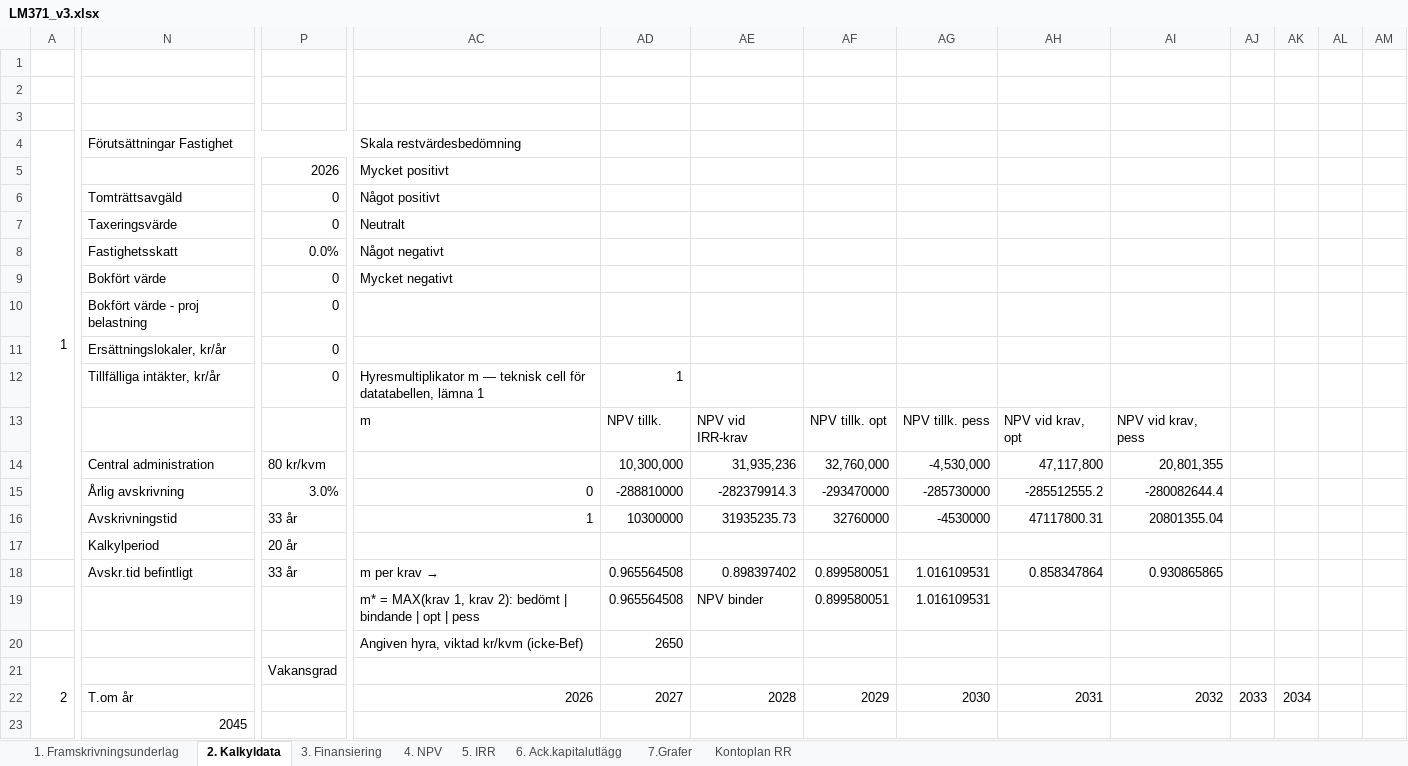
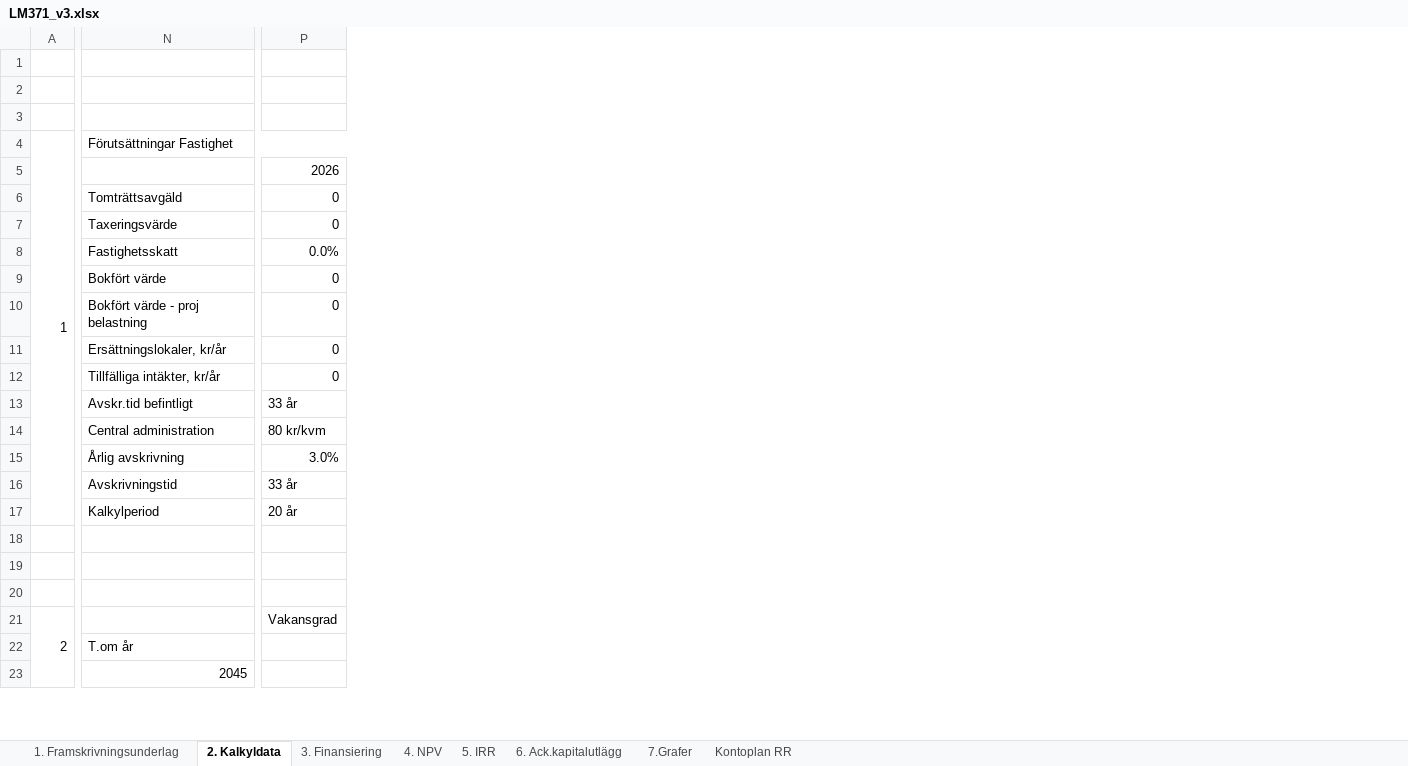
Before and after one commit to jockemedw/investeringskalkyl, an Excel workbook: build/lm371/LM371_v3.xlsx, sheet 2. Kalkyldata, drawn as a sheet; only a part is shown, gaps mark what is left out; values as stored, in another font and other column widths than the file's, no cell formats; conditional formats not drawn; 1 other sheet too large or unreadable and not compared; rows hold the shown columns only; the diff covers the shown part only; the diff names each change by its address in the sheet, - before the commit and + after, or states it on an @@ line.

```diff
--- a/build/lm371/LM371_v3.xlsx (sheet 2. Kalkyldata)
+++ b/build/lm371/LM371_v3.xlsx (sheet 2. Kalkyldata)
@@ column AC hidden, rows 4-22: Skala restvärdesbedömning | Mycket positivt | Något positivt | Neutralt | Något negativt | Mycket negativt |  |  | Hyresmultiplikator m — teknisk cell för datatabellen, lämna 1 | m |  | 0 | 1 |  | m per krav → | m* = MAX(krav 1, krav 2): bedömt | bindande | opt | pess | Angiven hyra, viktad kr/kvm (icke-Bef) |  | 2026 @@
@@ column AD hidden, rows 12-22: 1 | NPV tillk. | 10,300,000 | -288810000 | 10300000 |  | 0.965564508 | 0.965564508 | 2650 |  | 2027 @@
@@ column AE hidden, rows 13-22: NPV vid IRR-krav | 31,935,236 | -282379914.3 | 31935235.73 |  | 0.898397402 | NPV binder |  |  | 2028 @@
@@ column AF hidden, rows 13-22: NPV tillk. opt | 32,760,000 | -293470000 | 32760000 |  | 0.899580051 | 0.899580051 |  |  | 2029 @@
@@ column AG hidden, rows 13-22: NPV tillk. pess | -4,530,000 | -285730000 | -4530000 |  | 1.016109531 | 1.016109531 |  |  | 2030 @@
@@ column AH hidden, rows 13-22: NPV vid krav, opt | 47,117,800 | -285512555.2 | 47117800.31 |  | 0.858347864 |  |  |  | 2031 @@
@@ column AI hidden, rows 13-22: NPV vid krav, pess | 20,801,355 | -280082644.4 | 20801355.04 |  | 0.930865865 |  |  |  | 2032 @@
@@ column AJ hidden, row 22: 2033 @@
@@ column AK hidden, row 22: 2034 @@
@@ column AL hidden, empty @@
@@ column AM hidden, empty @@
-row 2: (empty)
+row 2: (empty)
-N13: (empty)
+N13: Avskr.tid befintligt
-P13: (empty)
+P13: 33 år
-row 18:  | Avskr.tid befintligt | 33 år | m per krav → | 0.965564508 | 0.898397402 | 0.899580051 | 1.016109531 | 0.858347864 | 0.930865865
+row 18: (empty)
-row 20:  |  |  | Angiven hyra, viktad kr/kvm (icke-Bef) | 2650
+row 20: (empty)
```
Also changed, not shown: 5 removed columns elsewhere in this sheet, sheet 5. IRR, sheet 1. Framskrivningsunderlag, cell formats, 7 other files.
